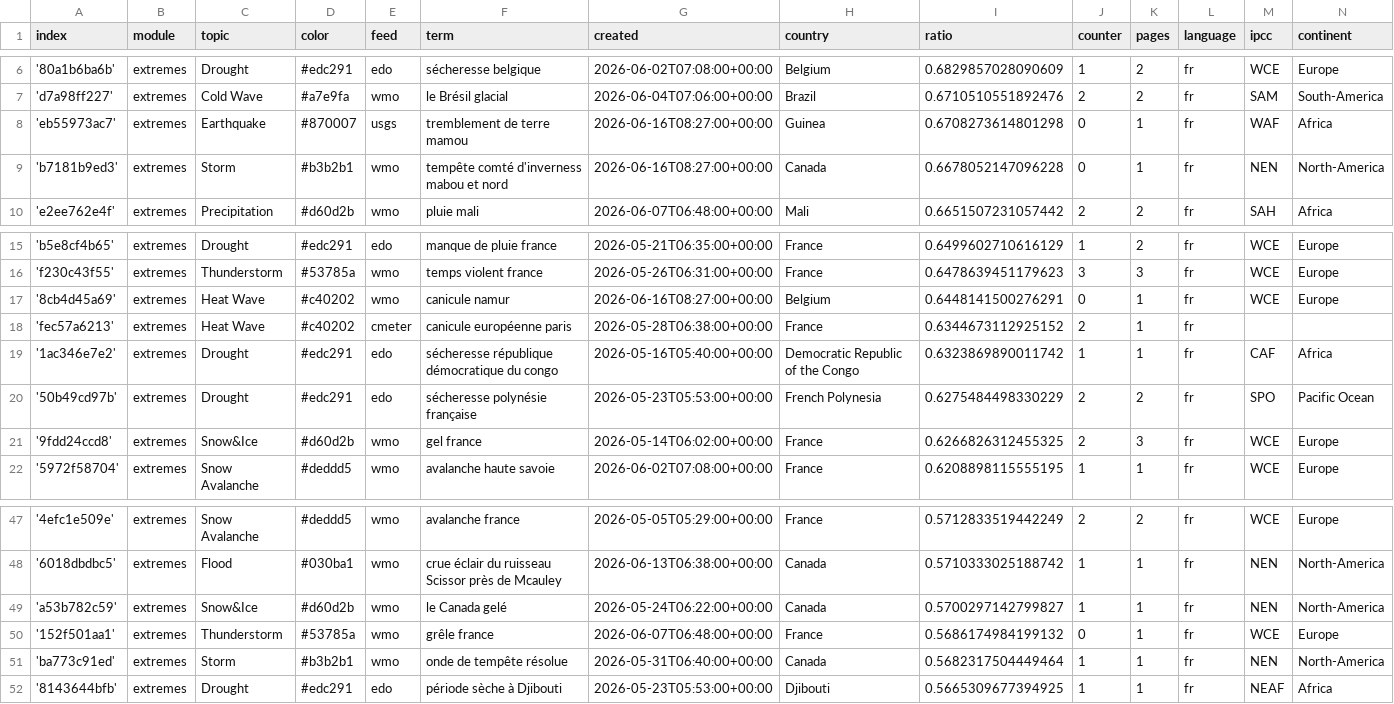
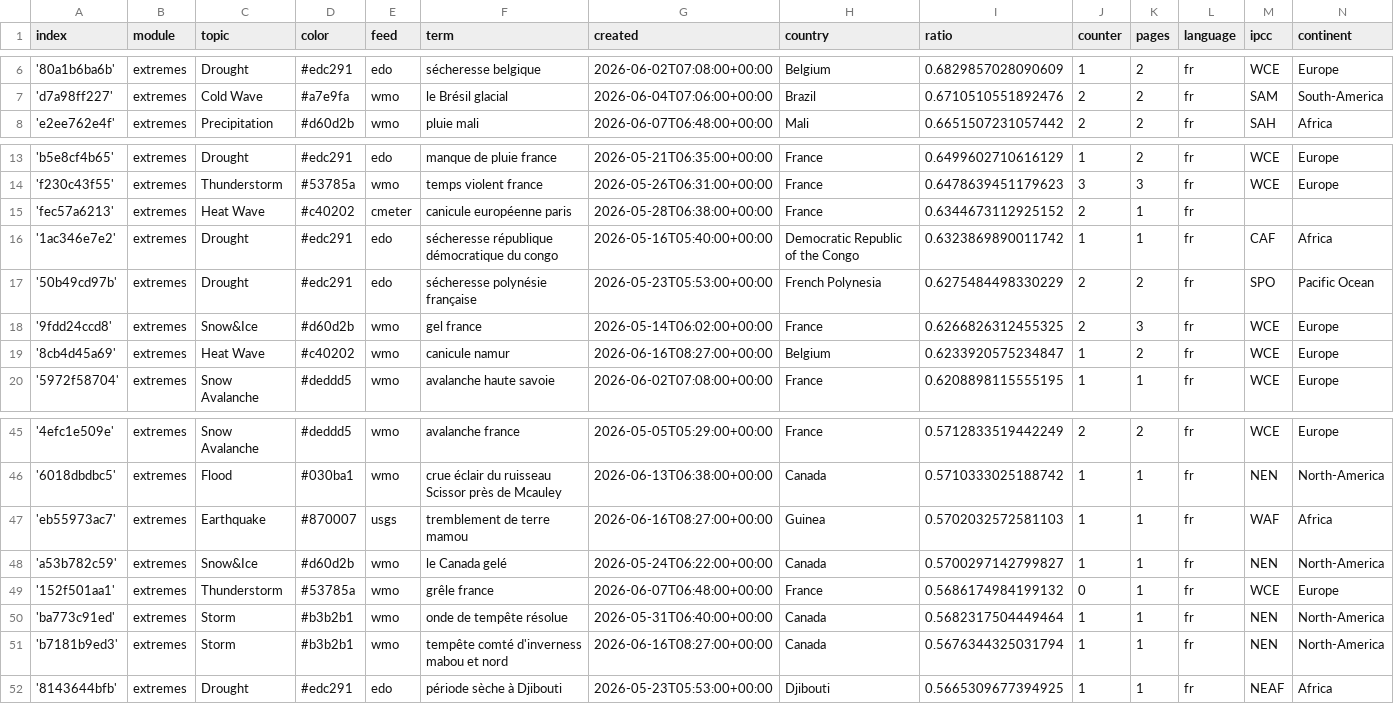
Before and after one commit to TinoH91news/frenchExtremes, a CSV file: terms.csv, drawn as a sheet; only a part is shown, gaps mark what is left out; removed rows and columns are numbered as before the commit, all else as after; the diff names each change by its address in the sheet, - before the commit and + after, or states it on an @@ line.

```diff
--- a/terms.csv
+++ b/terms.csv
-row 8: 'eb55973ac7' | extremes | Earthquake | #870007 | usgs | tremblement de terre mamou | 2026-06-16T08:27:00+00:00 | Guinea | 0.6708273614801298 | 0 | 1 | fr | WAF | Africa
-row 9: 'b7181b9ed3' | extremes | Storm | #b3b2b1 | wmo | tempête comté d'inverness mabou et nord | 2026-06-16T08:27:00+00:00 | Canada | 0.6678052147096228 | 0 | 1 | fr | NEN | North-America
-row 17: '8cb4d45a69' | extremes | Heat Wave | #c40202 | wmo | canicule namur | 2026-06-16T08:27:00+00:00 | Belgium | 0.6448141500276291 | 0 | 1 | fr | WCE | Europe
+row 19: '8cb4d45a69' | extremes | Heat Wave | #c40202 | wmo | canicule namur | 2026-06-16T08:27:00+00:00 | Belgium | 0.6233920575234847 | 1 | 2 | fr | WCE | Europe
+row 47: 'eb55973ac7' | extremes | Earthquake | #870007 | usgs | tremblement de terre mamou | 2026-06-16T08:27:00+00:00 | Guinea | 0.5702032572581103 | 1 | 1 | fr | WAF | Africa
+row 51: 'b7181b9ed3' | extremes | Storm | #b3b2b1 | wmo | tempête comté d'inverness mabou et nord | 2026-06-16T08:27:00+00:00 | Canada | 0.5676344325031794 | 1 | 1 | fr | NEN | North-America
```
Also changed, not shown: cxsv/news_2026_05.csv.
